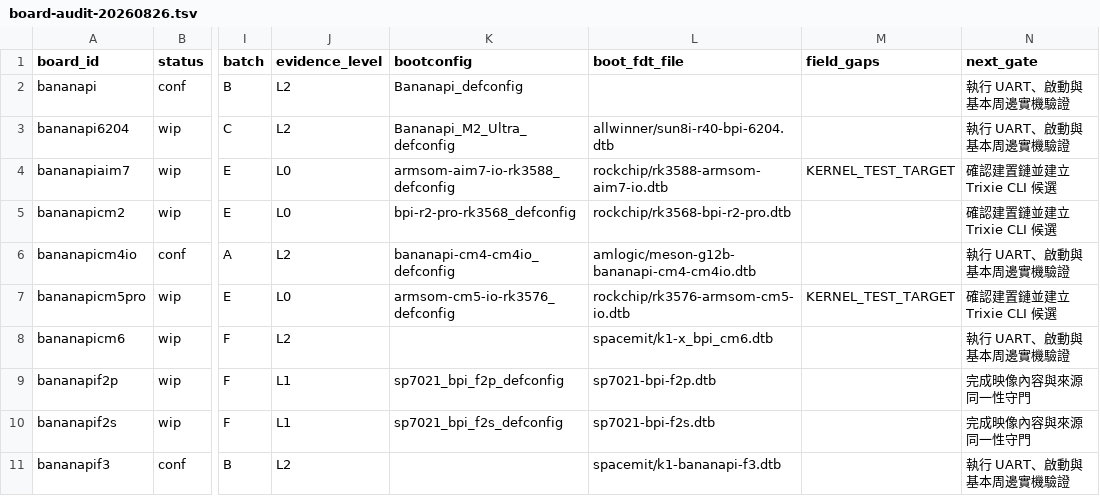
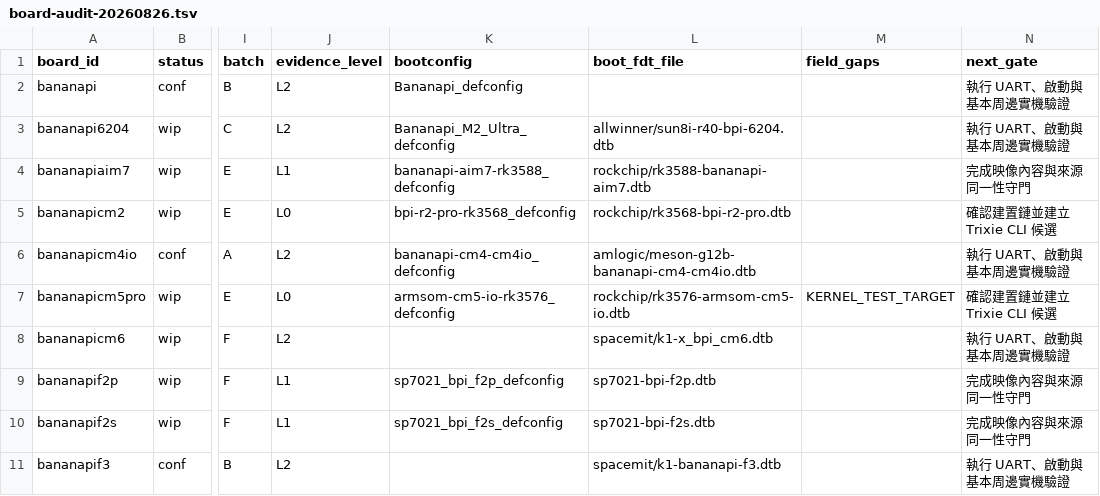
Before and after one commit to BPI-SINOVOIP/armbian-build, a TSV file: docs/evidence/bananapi-family-optimization/board-audit-20260826.tsv, drawn as a sheet; only a part is shown, gaps mark what is left out; the diff names each change by its address in the sheet, - before the commit and + after, or states it on an @@ line.

```diff
--- a/docs/evidence/bananapi-family-optimization/board-audit-20260826.tsv
+++ b/docs/evidence/bananapi-family-optimization/board-audit-20260826.tsv
-J4 (evidence_level): L0
+J4 (evidence_level): L1
-K4 (bootconfig): armsom-aim7-io-rk3588_defconfig
+K4 (bootconfig): bananapi-aim7-rk3588_defconfig
-L4 (boot_fdt_file): rockchip/rk3588-armsom-aim7-io.dtb
+L4 (boot_fdt_file): rockchip/rk3588-bananapi-aim7.dtb
-M4 (field_gaps): KERNEL_TEST_TARGET
+M4 (field_gaps): (empty)
-N4 (next_gate): 確認建置鏈並建立 Trixie CLI 候選
+N4 (next_gate): 完成映像內容與來源同一性守門
```
Also changed, not shown: 3 other files.
